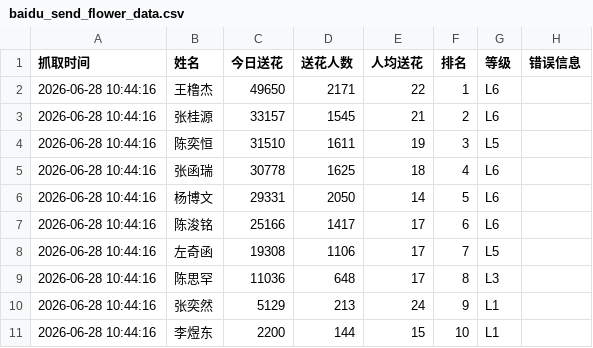
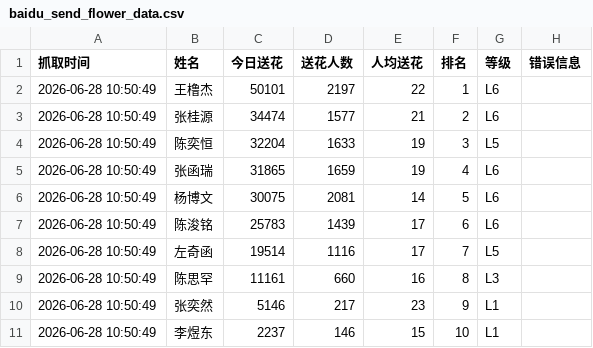
Before and after one commit to andreawaiwaihe-oss/xunyee, a CSV file: baidu_send_flower_data.csv, drawn as a sheet.

```diff
--- a/baidu_send_flower_data.csv
+++ b/baidu_send_flower_data.csv
@@ -1,11 +1,11 @@
 抓取时间,姓名,今日送花,送花人数,人均送花,排名,等级,错误信息
-2026-06-28 10:44:16,王橹杰,49650,2171,22,1,L6,
-2026-06-28 10:44:16,张桂源,33157,1545,21,2,L6,
-2026-06-28 10:44:16,陈奕恒,31510,1611,19,3,L5,
-2026-06-28 10:44:16,张函瑞,30778,1625,18,4,L6,
-2026-06-28 10:44:16,杨博文,29331,2050,14,5,L6,
-2026-06-28 10:44:16,陈浚铭,25166,1417,17,6,L6,
-2026-06-28 10:44:16,左奇函,19308,1106,17,7,L5,
-2026-06-28 10:44:16,陈思罕,11036,648,17,8,L3,
-2026-06-28 10:44:16,张奕然,5129,213,24,9,L1,
-2026-06-28 10:44:16,李煜东,2200,144,15,10,L1,
+2026-06-28 10:50:49,王橹杰,50101,2197,22,1,L6,
+2026-06-28 10:50:49,张桂源,34474,1577,21,2,L6,
+2026-06-28 10:50:49,陈奕恒,32204,1633,19,3,L5,
+2026-06-28 10:50:49,张函瑞,31865,1659,19,4,L6,
+2026-06-28 10:50:49,杨博文,30075,2081,14,5,L6,
+2026-06-28 10:50:49,陈浚铭,25783,1439,17,6,L6,
+2026-06-28 10:50:49,左奇函,19514,1116,17,7,L5,
+2026-06-28 10:50:49,陈思罕,11161,660,16,8,L3,
+2026-06-28 10:50:49,张奕然,5146,217,23,9,L1,
+2026-06-28 10:50:49,李煜东,2237,146,15,10,L1,
```
